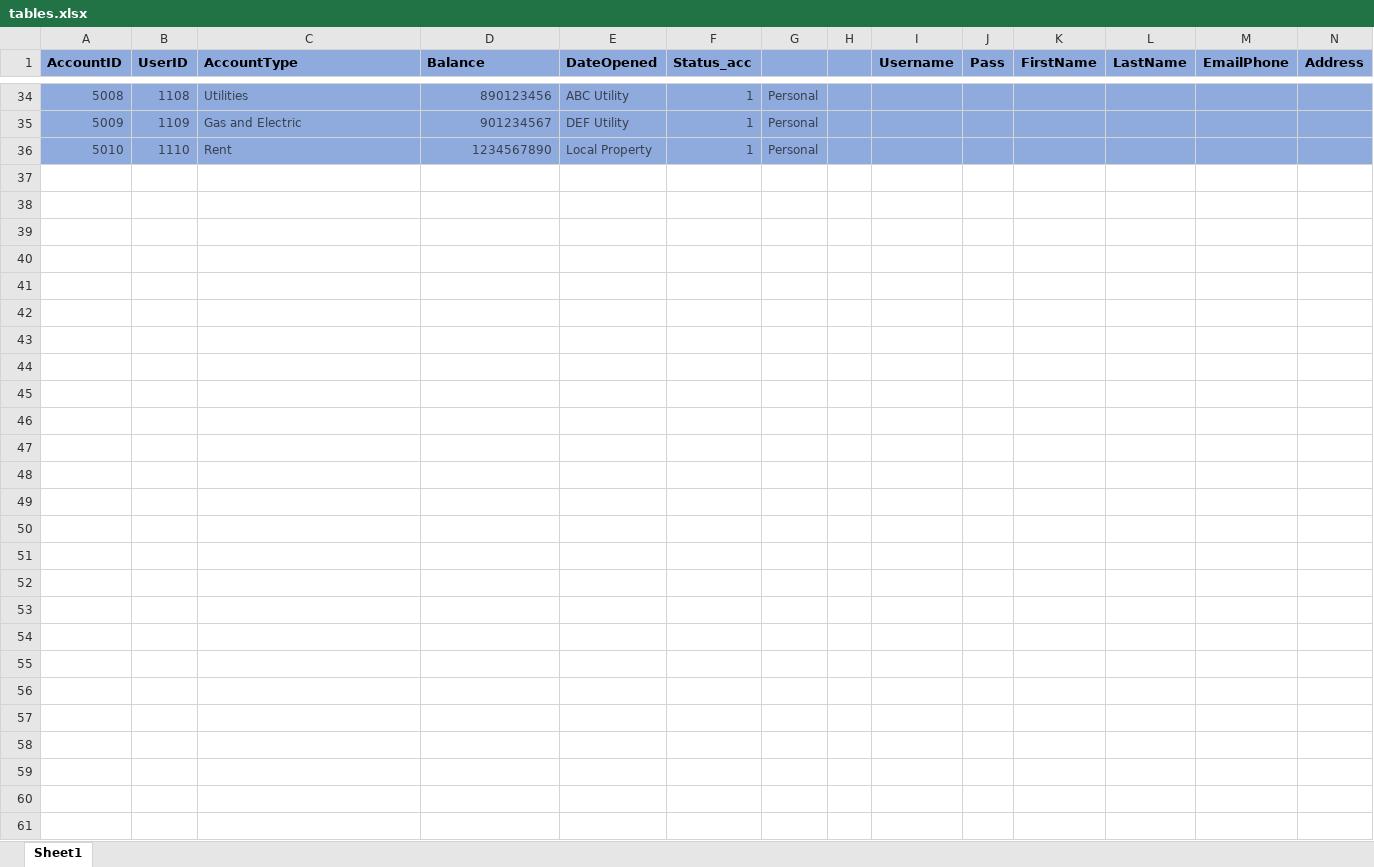
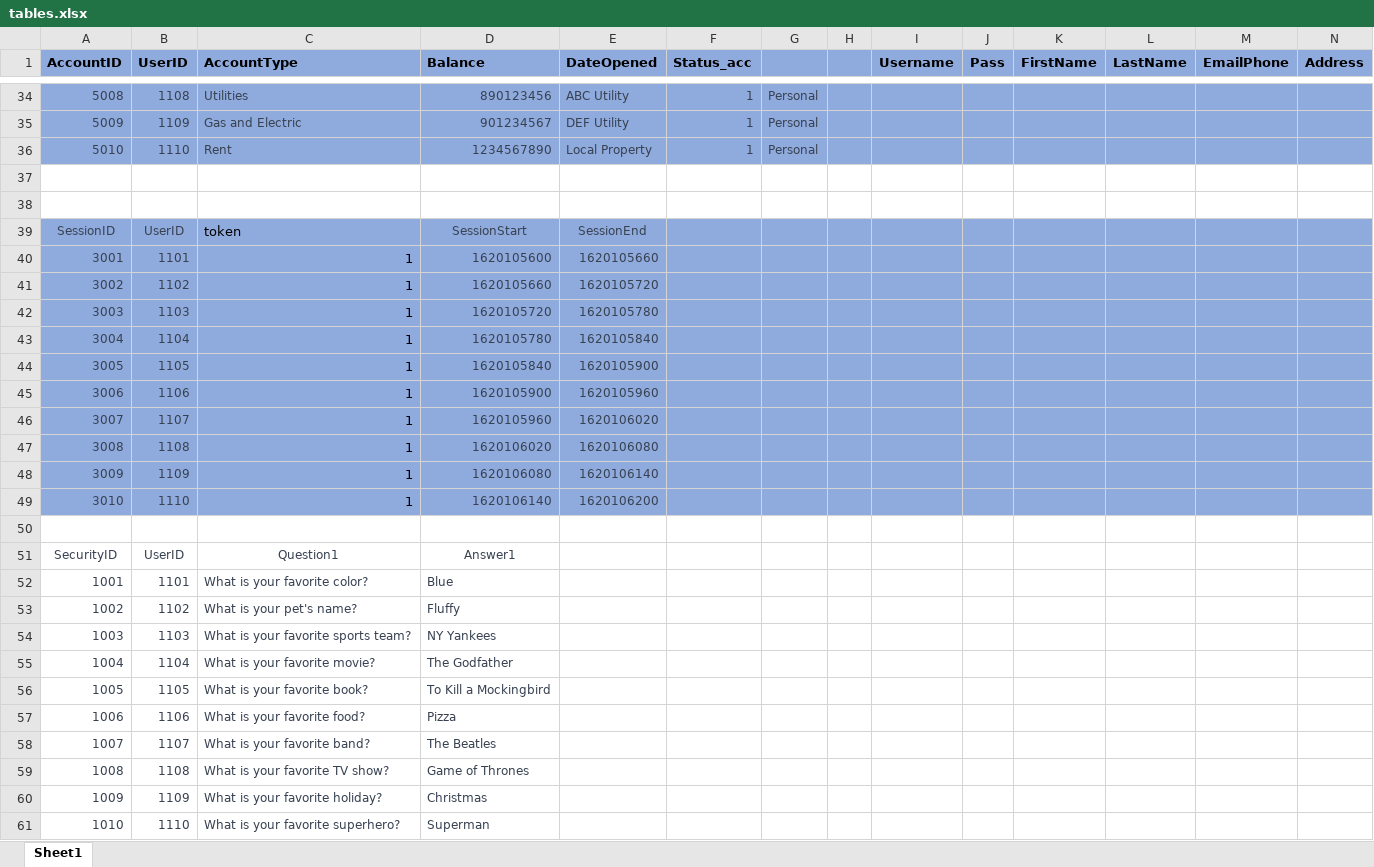
Before and after one commit to Nachiket-Palekar/DBMS-Project, an Excel workbook: tables.xlsx, sheet Sheet1, drawn as a sheet; only a part is shown, gaps mark what is left out; values as stored, in another font and other column widths than the file's, no borders; rows hold the shown columns only; the diff covers the shown part only; the diff names each change by its address in the sheet, - before the commit and + after, or states it on an @@ line.

```diff
--- a/tables.xlsx (sheet Sheet1)
+++ b/tables.xlsx (sheet Sheet1)
+row 37: (empty)
+row 38: (empty)
+row 39: SessionID | UserID | token | SessionStart | SessionEnd
+row 40: 3001 | 1101 | 1 | 1620105600 | 1620105660
+row 41: 3002 | 1102 | 1 | 1620105660 | 1620105720
+row 42: 3003 | 1103 | 1 | 1620105720 | 1620105780
+row 43: 3004 | 1104 | 1 | 1620105780 | 1620105840
+row 44: 3005 | 1105 | 1 | 1620105840 | 1620105900
+row 45: 3006 | 1106 | 1 | 1620105900 | 1620105960
+row 46: 3007 | 1107 | 1 | 1620105960 | 1620106020
+row 47: 3008 | 1108 | 1 | 1620106020 | 1620106080
+row 48: 3009 | 1109 | 1 | 1620106080 | 1620106140
+row 49: 3010 | 1110 | 1 | 1620106140 | 1620106200
+row 50: (empty)
+row 51: SecurityID | UserID | Question1 | Answer1
+row 52: 1001 | 1101 | What is your favorite color? | Blue
+row 53: 1002 | 1102 | What is your pet's name? | Fluffy
+row 54: 1003 | 1103 | What is your favorite sports team? | NY Yankees
+row 55: 1004 | 1104 | What is your favorite movie? | The Godfather
+row 56: 1005 | 1105 | What is your favorite book? | To Kill a Mockingbird
+row 57: 1006 | 1106 | What is your favorite food? | Pizza
+row 58: 1007 | 1107 | What is your favorite band? | The Beatles
+row 59: 1008 | 1108 | What is your favorite TV show? | Game of Thrones
+row 60: 1009 | 1109 | What is your favorite holiday? | Christmas
+row 61: 1010 | 1110 | What is your favorite superhero? | Superman
```
Also changed, not shown: cell formats elsewhere in this sheet, 2 other files.
